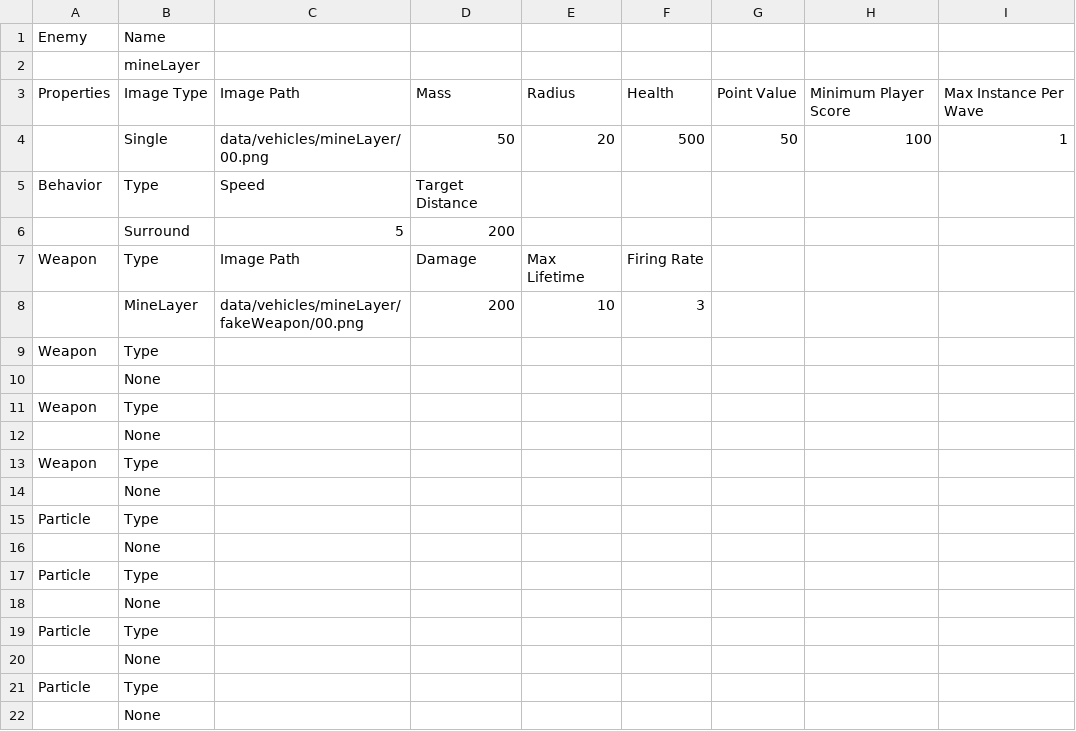
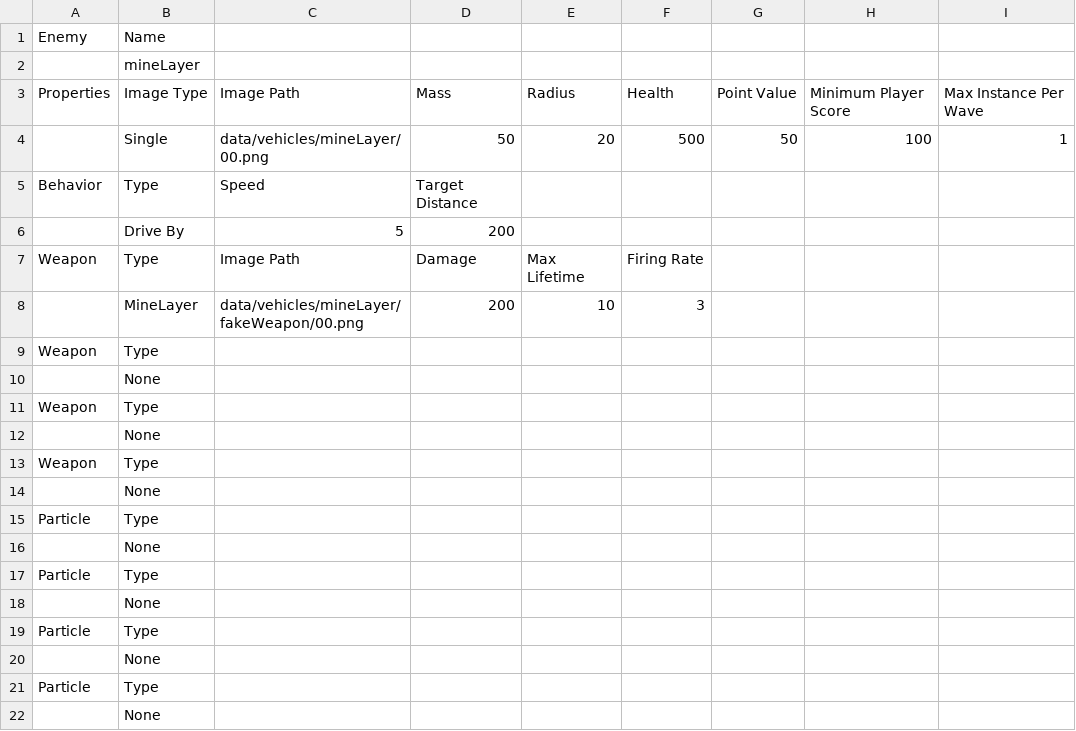
Before and after one commit to sdetwiler/pammo, a CSV file: data/enemies/mineLayer.csv, drawn as a sheet.

```diff
--- a/data/enemies/mineLayer.csv
+++ b/data/enemies/mineLayer.csv
@@ -5,3 +5,3 @@
 "Behavior","Type","Speed","Target Distance","","","","","","","","","",""
-,"Surround",5,200,,,,,,,,,,
+,"Drive By",5,200,,,,,,,,,,
 "Weapon","Type","Image Path","Damage","Max Lifetime","Firing Rate","","","","","","","",""
```
Also changed, not shown: data/enemies/test.csv, 19 other files.
